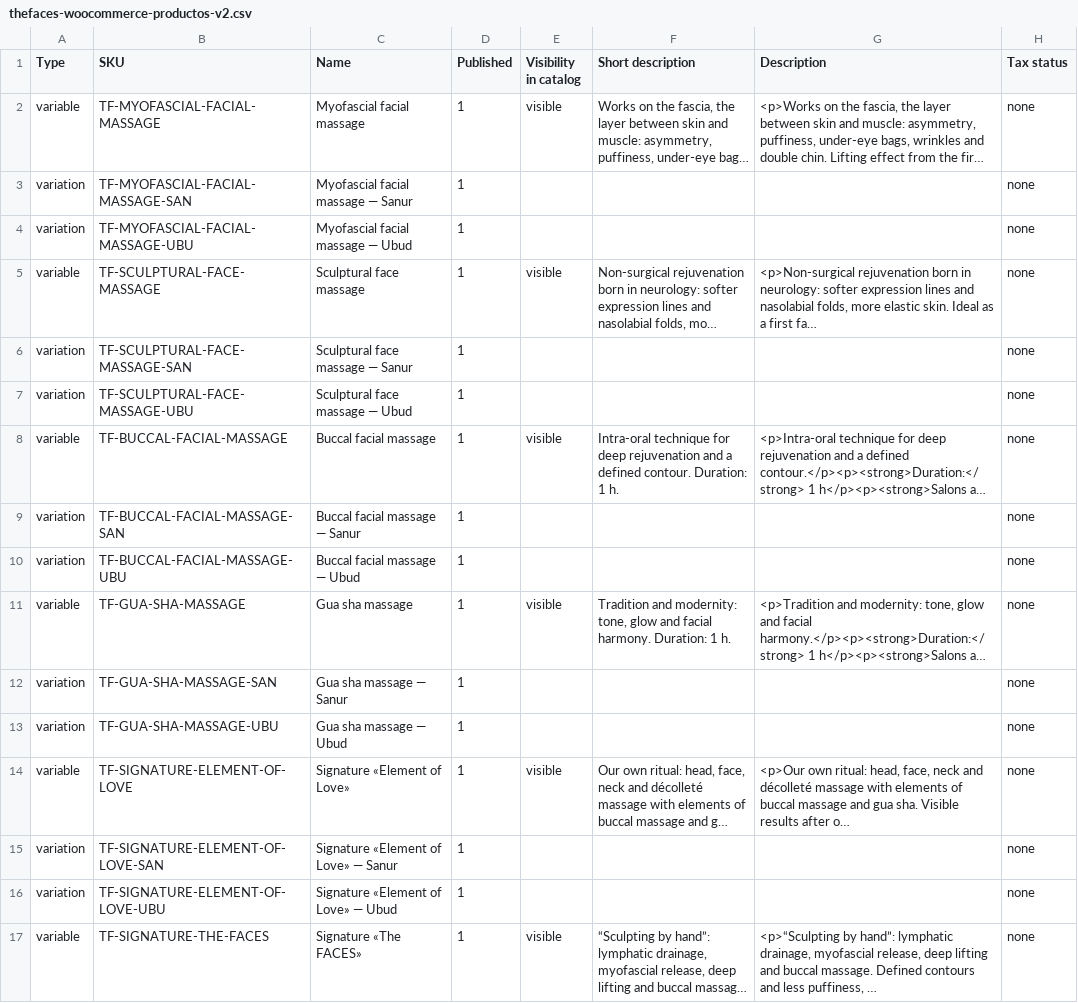
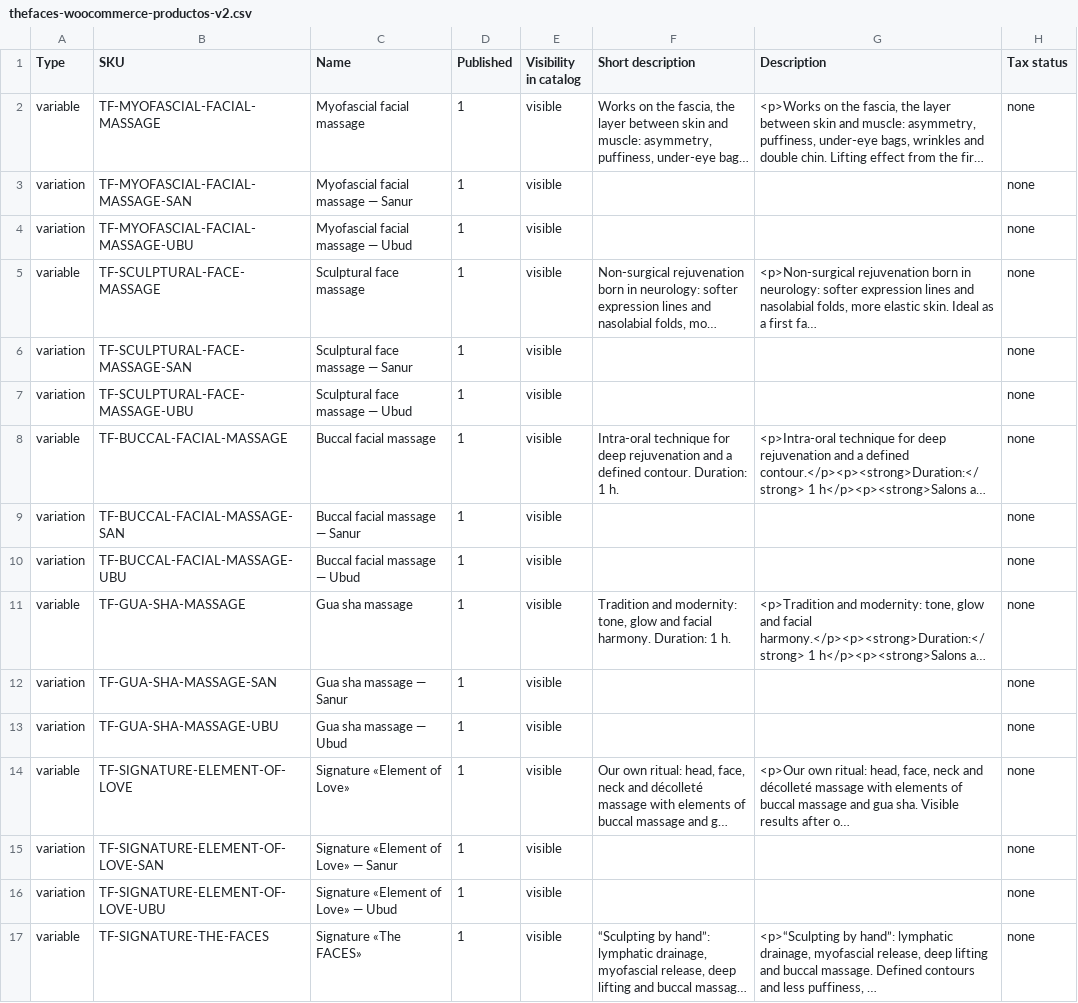
Before and after one commit to JerryPopendadi/p-Prueba--, a CSV file: thefaces/woocommerce/thefaces-woocommerce-productos-v2.csv, drawn as a sheet; only a part is shown; long unchanged cells end in …; the diff covers the shown part only; the diff names each change by its address in the sheet, - before the commit and + after, or states it on an @@ line.

```diff
--- a/thefaces/woocommerce/thefaces-woocommerce-productos-v2.csv
+++ b/thefaces/woocommerce/thefaces-woocommerce-productos-v2.csv
-E3:E4 (Visibility in catalog): (empty)
+E3:E4 (Visibility in catalog): visible
-E6:E7 (Visibility in catalog): (empty)
+E6:E7 (Visibility in catalog): visible
-E9:E10 (Visibility in catalog): (empty)
+E9:E10 (Visibility in catalog): visible
-E12:E13 (Visibility in catalog): (empty)
+E12:E13 (Visibility in catalog): visible
-E15:E16 (Visibility in catalog): (empty)
+E15:E16 (Visibility in catalog): visible
```
Also changed, not shown: 90 edited cells elsewhere in this file, 2 other files.
